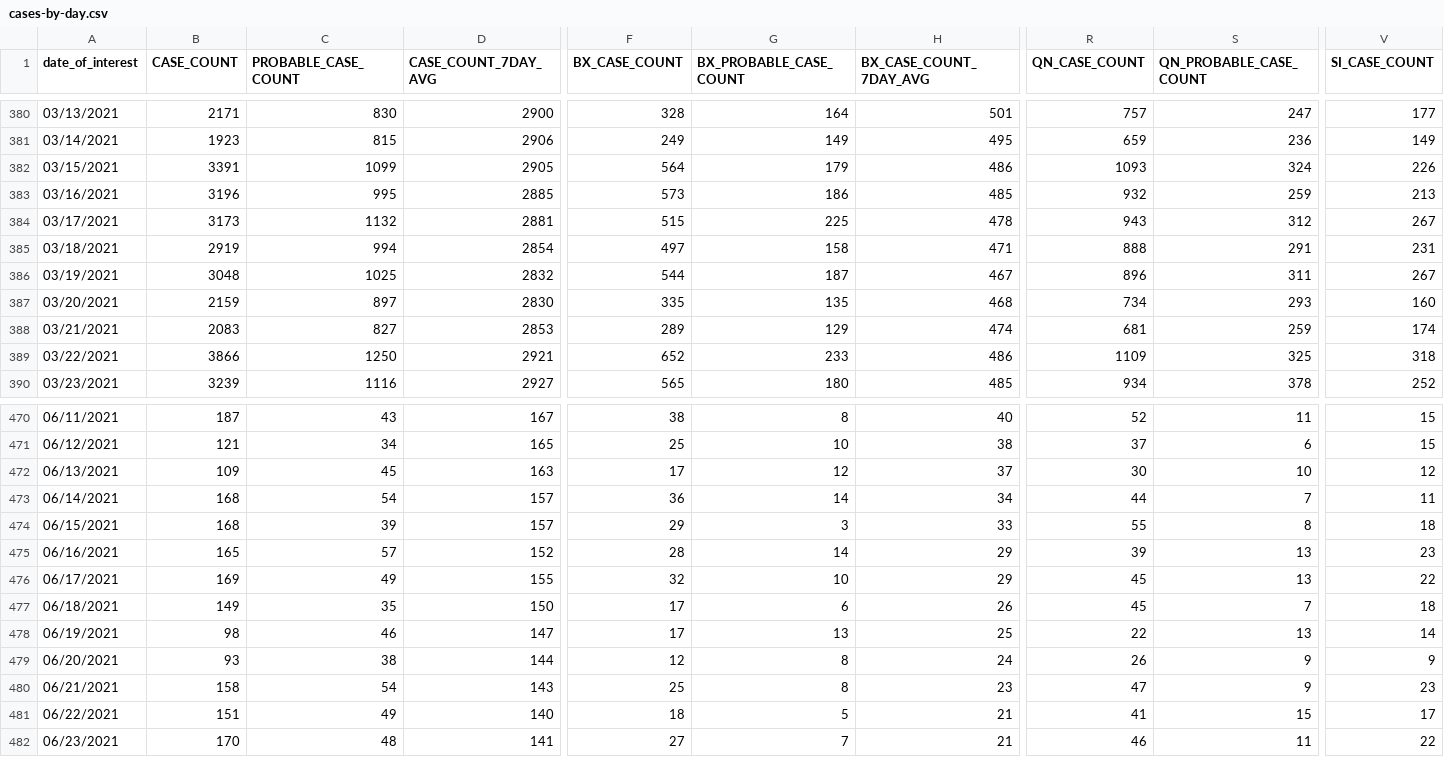
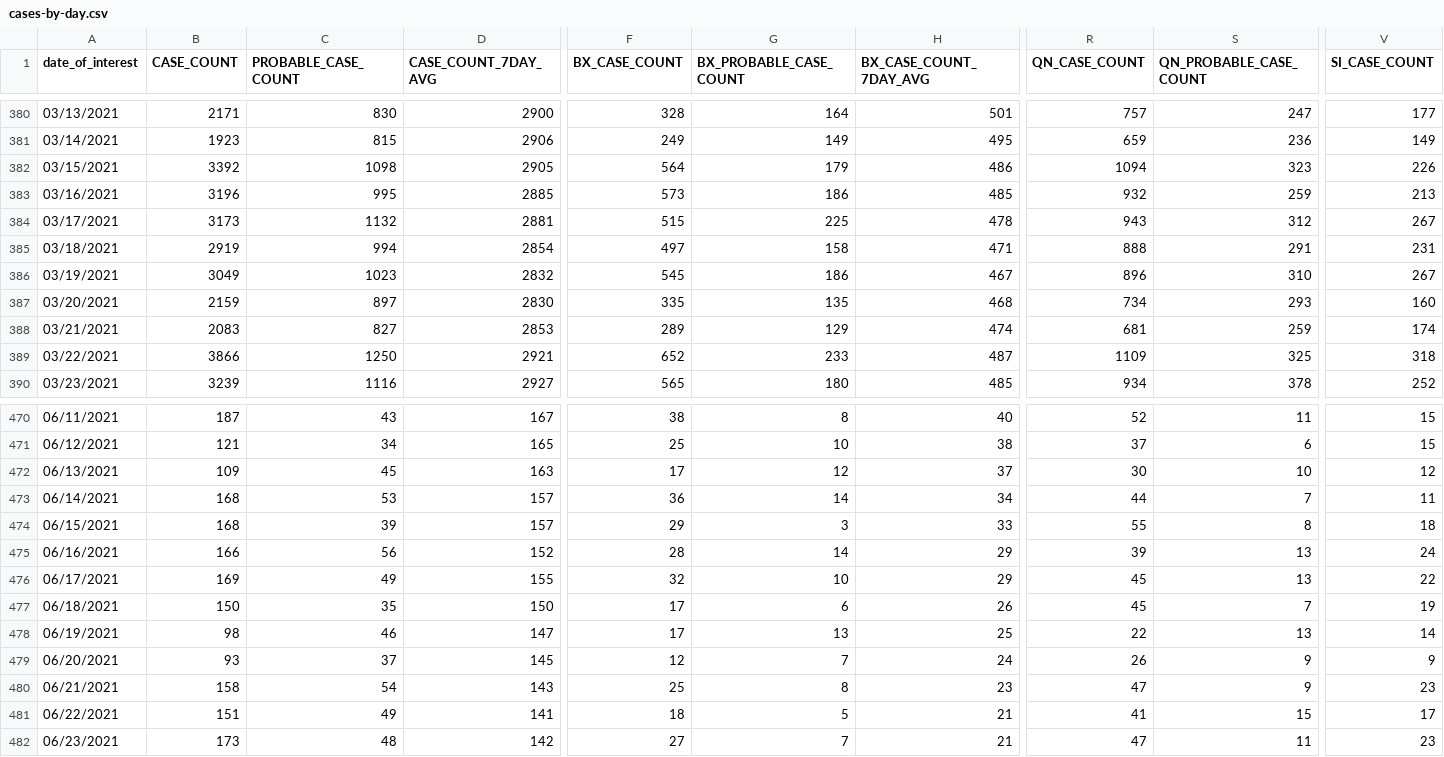
Before and after one commit to nychealth/coronavirus-data, a CSV file: trends/cases-by-day.csv, drawn as a sheet; only a part is shown, gaps mark what is left out; the diff covers the shown part only; the diff names each change by its address in the sheet, - before the commit and + after, or states it on an @@ line.

```diff
--- a/trends/cases-by-day.csv
+++ b/trends/cases-by-day.csv
-B382 (CASE_COUNT): 3391
+B382 (CASE_COUNT): 3392
-C382 (PROBABLE_CASE_COUNT): 1099
+C382 (PROBABLE_CASE_COUNT): 1098
-R382 (QN_CASE_COUNT): 1093
+R382 (QN_CASE_COUNT): 1094
-S382 (QN_PROBABLE_CASE_COUNT): 324
+S382 (QN_PROBABLE_CASE_COUNT): 323
-B386 (CASE_COUNT): 3048
+B386 (CASE_COUNT): 3049
-C386 (PROBABLE_CASE_COUNT): 1025
+C386 (PROBABLE_CASE_COUNT): 1023
-F386 (BX_CASE_COUNT): 544
+F386 (BX_CASE_COUNT): 545
-G386 (BX_PROBABLE_CASE_COUNT): 187
+G386 (BX_PROBABLE_CASE_COUNT): 186
-S386 (QN_PROBABLE_CASE_COUNT): 311
+S386 (QN_PROBABLE_CASE_COUNT): 310
-H389 (BX_CASE_COUNT_7DAY_AVG): 486
+H389 (BX_CASE_COUNT_7DAY_AVG): 487
-C473 (PROBABLE_CASE_COUNT): 54
+C473 (PROBABLE_CASE_COUNT): 53
-B475 (CASE_COUNT): 165
+B475 (CASE_COUNT): 166
-C475 (PROBABLE_CASE_COUNT): 57
+C475 (PROBABLE_CASE_COUNT): 56
-V475 (SI_CASE_COUNT): 23
+V475 (SI_CASE_COUNT): 24
-B477 (CASE_COUNT): 149
+B477 (CASE_COUNT): 150
-V477 (SI_CASE_COUNT): 18
+V477 (SI_CASE_COUNT): 19
-C479 (PROBABLE_CASE_COUNT): 38
+C479 (PROBABLE_CASE_COUNT): 37
-D479 (CASE_COUNT_7DAY_AVG): 144
+D479 (CASE_COUNT_7DAY_AVG): 145
-G479 (BX_PROBABLE_CASE_COUNT): 8
+G479 (BX_PROBABLE_CASE_COUNT): 7
-D481 (CASE_COUNT_7DAY_AVG): 140
+D481 (CASE_COUNT_7DAY_AVG): 141
-B482 (CASE_COUNT): 170
+B482 (CASE_COUNT): 173
-D482 (CASE_COUNT_7DAY_AVG): 141
+D482 (CASE_COUNT_7DAY_AVG): 142
-R482 (QN_CASE_COUNT): 46
+R482 (QN_CASE_COUNT): 47
-V482 (SI_CASE_COUNT): 22
+V482 (SI_CASE_COUNT): 23
```
Also changed, not shown: 1 added row and 106 edited cells elsewhere in this file, latest/last7days-by-modzcta.csv, latest/pp-by-modzcta.csv, 33 other files.
